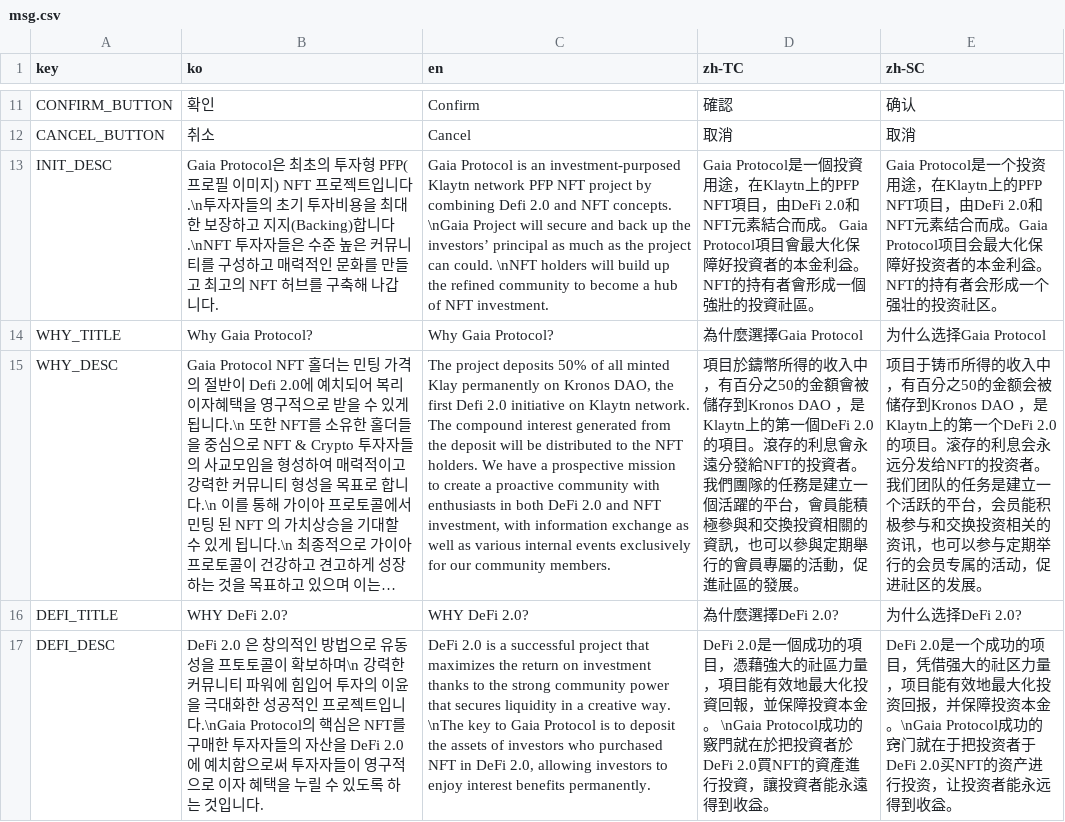
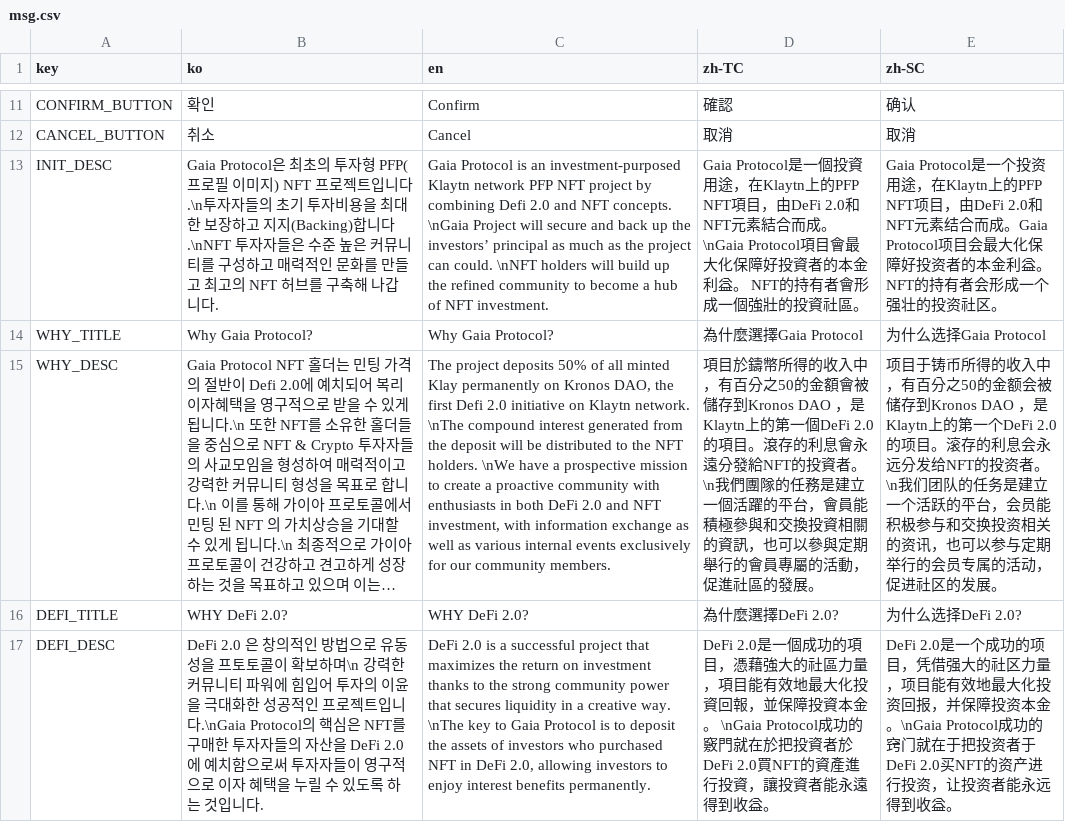
Before and after one commit to gaiaprotocol-v1/gaia-genesis-landing, a CSV file: docs/msg.csv, drawn as a sheet; only a part is shown, gaps mark what is left out; long unchanged cells end in …; the diff names each change by its address in the sheet, - before the commit and + after, or states it on an @@ line.

Commit message:
feat: 국제화 개행문자 추가

```diff
--- a/docs/msg.csv
+++ b/docs/msg.csv
-D13 (zh-TC): …而成。 Gaia Protocol項目會…
+D13 (zh-TC): …而成。 \nGaia Protocol項目會…
-C15 (en): …Klaytn network. The compound interest generated from the deposit will be distributed to the NFT holders. We have a…
+C15 (en): …Klaytn network. \nThe compound interest generated from the deposit will be distributed to the NFT holders. \nWe have a…
-D15 (zh-TC): …投資者。我們團隊…
+D15 (zh-TC): …投資者。\n我們團隊…
-E15 (zh-SC): …投资者。我们团队…
+E15 (zh-SC): …投资者。\n我们团队…
```
